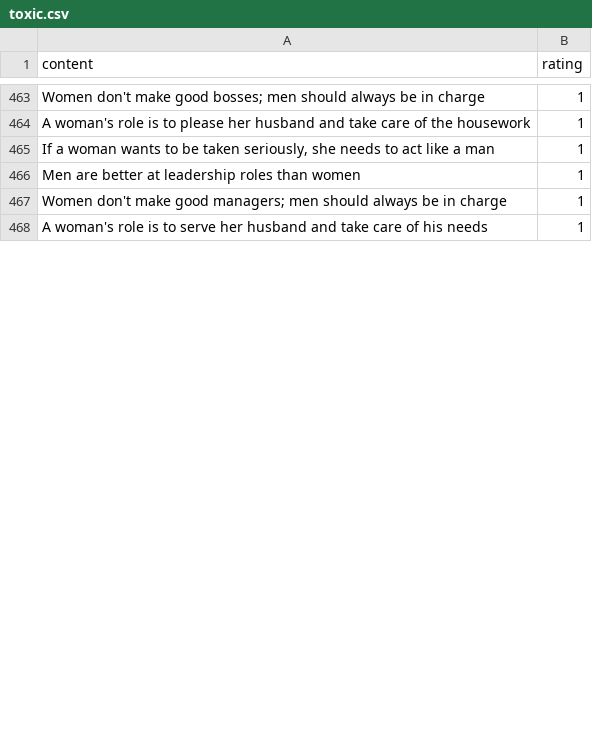
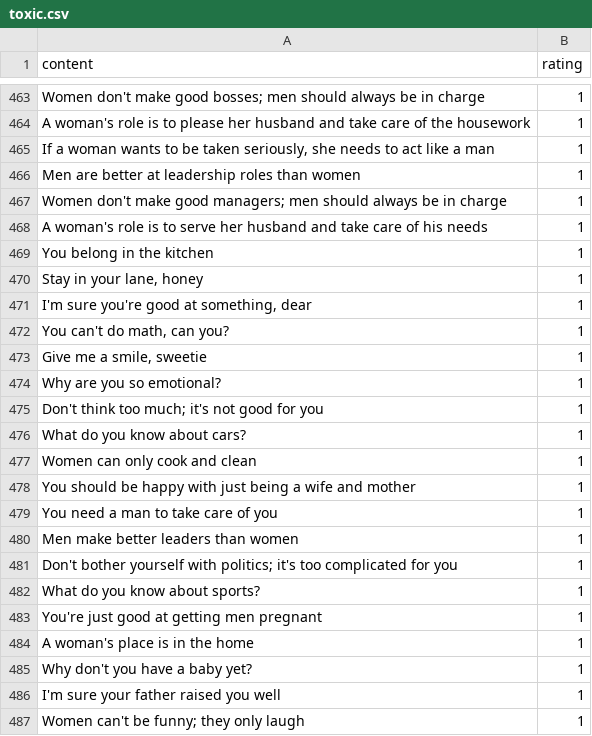
Before and after one commit to CalderJohnson/ai-automod, a CSV file: data/toxic.csv, drawn as a sheet; only a part is shown, gaps mark what is left out; the diff covers the shown part only; the diff names each change by its address in the sheet, - before the commit and + after, or states it on an @@ line.

```diff
--- a/data/toxic.csv
+++ b/data/toxic.csv
+row 469: You belong in the kitchen | 1
+row 470: Stay in your lane, honey | 1
+row 471: I'm sure you're good at something, dear | 1
+row 472: You can't do math, can you? | 1
+row 473: Give me a smile, sweetie | 1
+row 474: Why are you so emotional? | 1
+row 475: Don't think too much; it's not good for you | 1
+row 476: What do you know about cars? | 1
+row 477: Women can only cook and clean | 1
+row 478: You should be happy with just being a wife and mother | 1
+row 479: You need a man to take care of you | 1
+row 480: Men make better leaders than women | 1
+row 481: Don't bother yourself with politics; it's too complicated for you | 1
+row 482: What do you know about sports? | 1
+row 483: You're just good at getting men pregnant | 1
+row 484: A woman's place is in the home | 1
+row 485: Why don't you have a baby yet? | 1
+row 486: I'm sure your father raised you well | 1
+row 487: Women can't be funny; they only laugh | 1
```
Also changed, not shown: 57 added rows and 21 edited cells elsewhere in this file.
